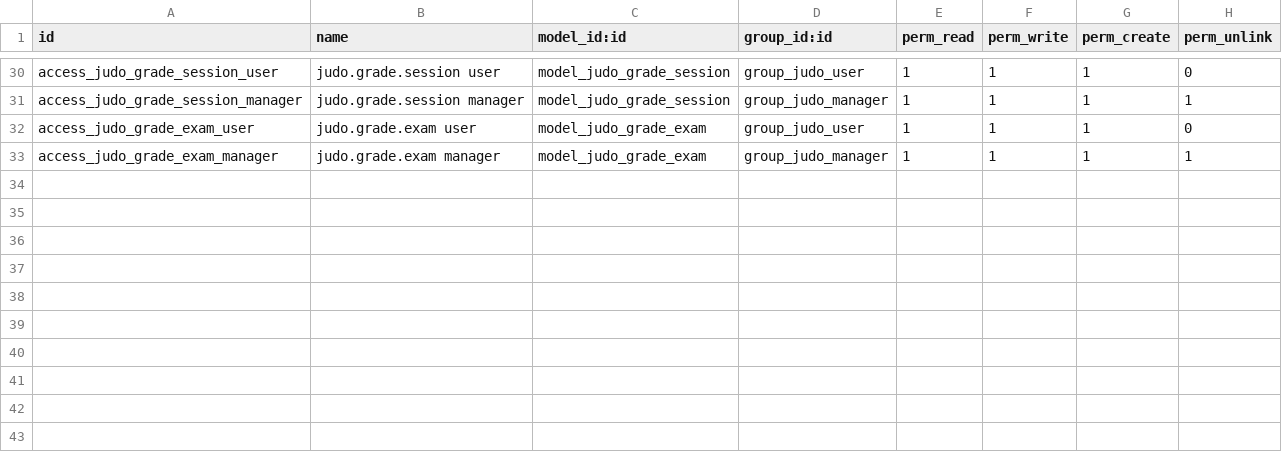
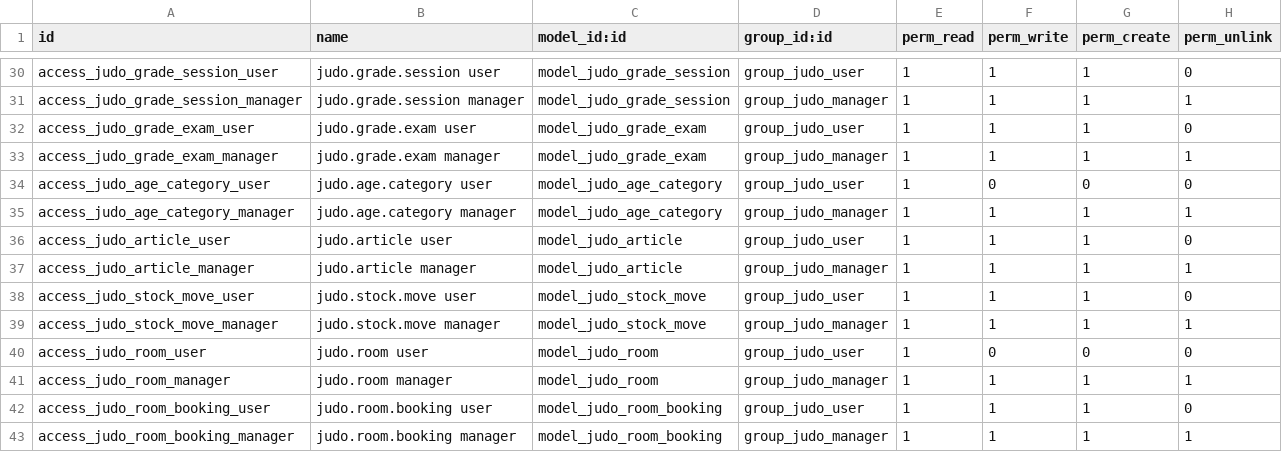
Before and after one commit to NOXAH-AKCENB/starlab-mintp-custom-fleet, a CSV file: judo_club/security/ir.model.access.csv, drawn as a sheet; only a part is shown, gaps mark what is left out.

```diff
--- a/judo_club/security/ir.model.access.csv
+++ b/judo_club/security/ir.model.access.csv
@@ -33 +33,11 @@ access_judo_grade_exam_user,judo.grade.exam user,model_judo_grade_exam,group_jud
 access_judo_grade_exam_manager,judo.grade.exam manager,model_judo_grade_exam,group_judo_manager,1,1,1,1
+access_judo_age_category_user,judo.age.category user,model_judo_age_category,group_judo_user,1,0,0,0
+access_judo_age_category_manager,judo.age.category manager,model_judo_age_category,group_judo_manager,1,1,1,1
+access_judo_article_user,judo.article user,model_judo_article,group_judo_user,1,1,1,0
+access_judo_article_manager,judo.article manager,model_judo_article,group_judo_manager,1,1,1,1
+access_judo_stock_move_user,judo.stock.move user,model_judo_stock_move,group_judo_user,1,1,1,0
+access_judo_stock_move_manager,judo.stock.move manager,model_judo_stock_move,group_judo_manager,1,1,1,1
+access_judo_room_user,judo.room user,model_judo_room,group_judo_user,1,0,0,0
+access_judo_room_manager,judo.room manager,model_judo_room,group_judo_manager,1,1,1,1
+access_judo_room_booking_user,judo.room.booking user,model_judo_room_booking,group_judo_user,1,1,1,0
+access_judo_room_booking_manager,judo.room.booking manager,model_judo_room_booking,group_judo_manager,1,1,1,1
```
Also changed, not shown: 16 other files.
